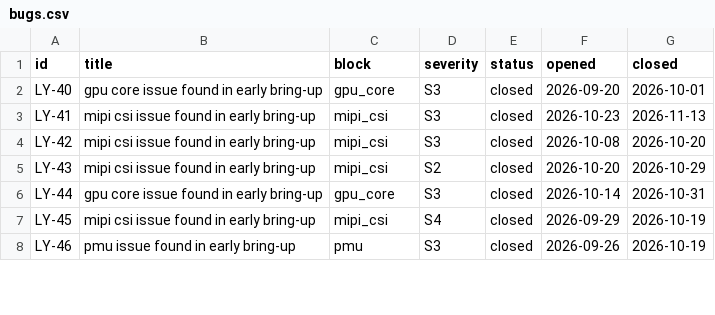
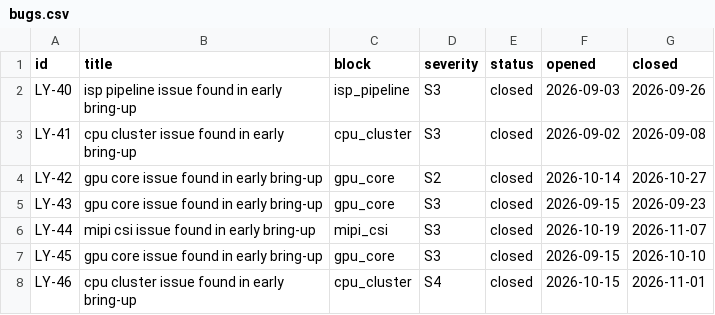
Before and after one commit to bhaskar12pr/bhaskar-prakash, a CSV file: soc_dashboard/projects/lyra_soc/bugs.csv, drawn as a sheet; only a part is shown; the diff covers the shown part only.

```diff
--- a/soc_dashboard/projects/lyra_soc/bugs.csv
+++ b/soc_dashboard/projects/lyra_soc/bugs.csv
@@ -1,8 +1,8 @@
 id,title,block,severity,status,opened,closed
-LY-40,gpu core issue found in early bring-up,gpu_core,S3,closed,2026-09-20,2026-10-01
-LY-41,mipi csi issue found in early bring-up,mipi_csi,S3,closed,2026-10-23,2026-11-13
-LY-42,mipi csi issue found in early bring-up,mipi_csi,S3,closed,2026-10-08,2026-10-20
-LY-43,mipi csi issue found in early bring-up,mipi_csi,S2,closed,2026-10-20,2026-10-29
-LY-44,gpu core issue found in early bring-up,gpu_core,S3,closed,2026-10-14,2026-10-31
-LY-45,mipi csi issue found in early bring-up,mipi_csi,S4,closed,2026-09-29,2026-10-19
-LY-46,pmu issue found in early bring-up,pmu,S3,closed,2026-09-26,2026-10-19
+LY-40,isp pipeline issue found in early bring-up,isp_pipeline,S3,closed,2026-09-03,2026-09-26
+LY-41,cpu cluster issue found in early bring-up,cpu_cluster,S3,closed,2026-09-02,2026-09-08
+LY-42,gpu core issue found in early bring-up,gpu_core,S2,closed,2026-10-14,2026-10-27
+LY-43,gpu core issue found in early bring-up,gpu_core,S3,closed,2026-09-15,2026-09-23
+LY-44,mipi csi issue found in early bring-up,mipi_csi,S3,closed,2026-10-19,2026-11-07
+LY-45,gpu core issue found in early bring-up,gpu_core,S3,closed,2026-09-15,2026-10-10
+LY-46,cpu cluster issue found in early bring-up,cpu_cluster,S4,closed,2026-10-15,2026-11-01
```
Also changed, not shown: 125 edited cells elsewhere in this file, soc_dashboard/projects/lyra_soc/regression_runs.csv, soc_dashboard/projects/lyra_soc/testplan.csv, 15 other files.
